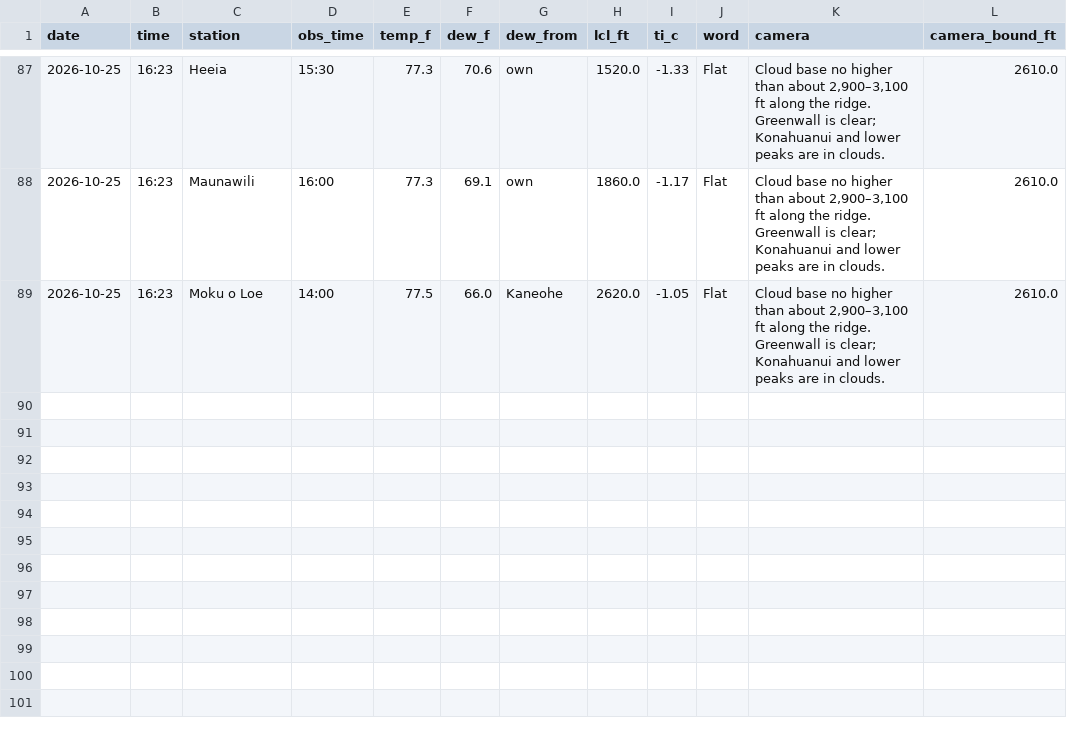
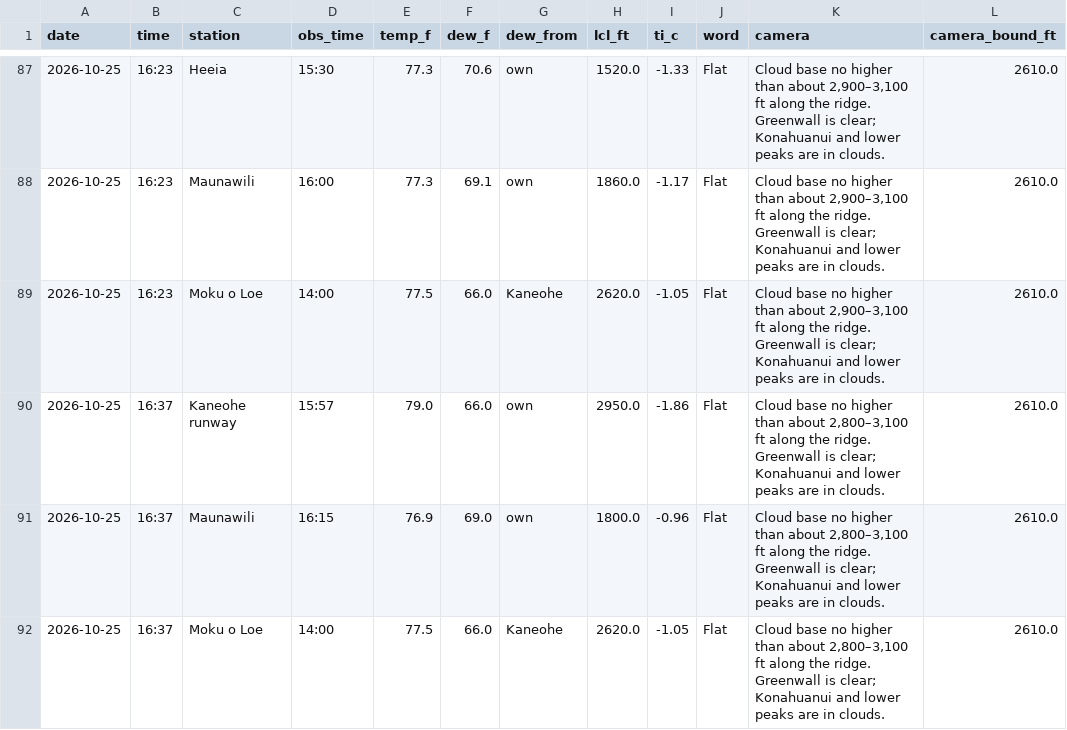
Before and after one commit to aukaka-9898/kula-today, a CSV file: docs/makapuu_parcels.csv, drawn as a sheet; only a part is shown, gaps mark what is left out; the diff names each change by its address in the sheet, - before the commit and + after, or states it on an @@ line.

```diff
--- a/docs/makapuu_parcels.csv
+++ b/docs/makapuu_parcels.csv
+row 90: 2026-10-25 | 16:37 | Kaneohe runway | 15:57 | 79.0 | 66.0 | own | 2950.0 | -1.86 | Flat | Cloud base no higher than about 2,800–3,100 ft along the ridge. Greenwall is clear; Konahuanui and lower peaks are in clouds. | 2610.0
+row 91: 2026-10-25 | 16:37 | Maunawili | 16:15 | 76.9 | 69.0 | own | 1800.0 | -0.96 | Flat | Cloud base no higher than about 2,800–3,100 ft along the ridge. Greenwall is clear; Konahuanui and lower peaks are in clouds. | 2610.0
+row 92: 2026-10-25 | 16:37 | Moku o Loe | 14:00 | 77.5 | 66.0 | Kaneohe | 2620.0 | -1.05 | Flat | Cloud base no higher than about 2,800–3,100 ft along the ridge. Greenwall is clear; Konahuanui and lower peaks are in clouds. | 2610.0
```
Also changed, not shown: docs/camera_base.csv, docs/camera_log.csv, 17 other files.
